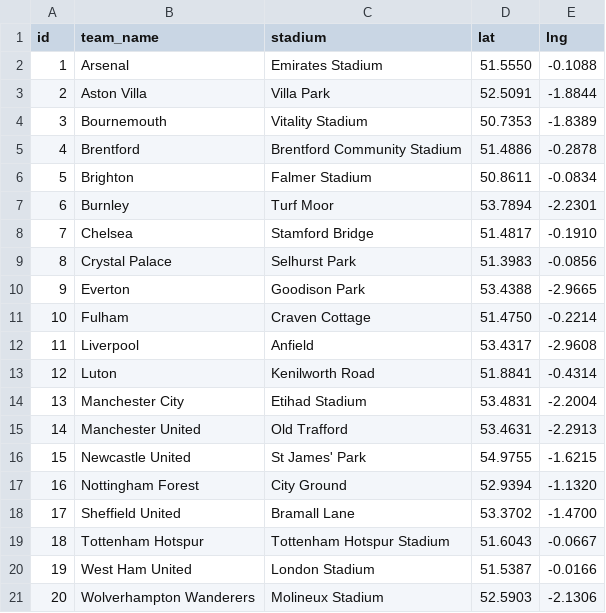
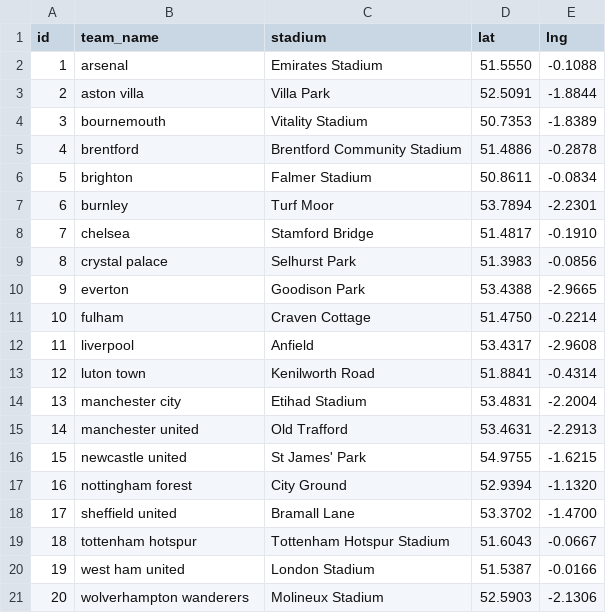
Before and after one commit to Covek01/Project-2, a CSV file: dims/teams.csv, drawn as a sheet.

```diff
--- a/dims/teams.csv
+++ b/dims/teams.csv
@@ -1,21 +1,21 @@
 id,team_name,stadium,lat,lng
-1,Arsenal,Emirates Stadium,51.5550,-0.1088
-2,Aston Villa,Villa Park,52.5091,-1.8844
-3,Bournemouth,Vitality Stadium,50.7353,-1.8389
-4,Brentford,Brentford Community Stadium,51.4886,-0.2878
-5,Brighton,Falmer Stadium,50.8611,-0.0834
-6,Burnley,Turf Moor,53.7894,-2.2301
-7,Chelsea,Stamford Bridge,51.4817,-0.1910
-8,Crystal Palace,Selhurst Park,51.3983,-0.0856
-9,Everton,Goodison Park,53.4388,-2.9665
-10,Fulham,Craven Cottage,51.4750,-0.2214
-11,Liverpool,Anfield,53.4317,-2.9608
-12,Luton,Kenilworth Road,51.8841,-0.4314
-13,Manchester City,Etihad Stadium,53.4831,-2.2004
-14,Manchester United,Old Trafford,53.4631,-2.2913
-15,Newcastle United,St James' Park,54.9755,-1.6215
-16,Nottingham Forest,City Ground,52.9394,-1.1320
-17,Sheffield United,Bramall Lane,53.3702,-1.4700
-18,Tottenham Hotspur,Tottenham Hotspur Stadium,51.6043,-0.0667
-19,West Ham United,London Stadium,51.5387,-0.0166
-20,Wolverhampton Wanderers,Molineux Stadium,52.5903,-2.1306
+1,arsenal,Emirates Stadium,51.5550,-0.1088
+2,aston villa,Villa Park,52.5091,-1.8844
+3,bournemouth,Vitality Stadium,50.7353,-1.8389
+4,brentford,Brentford Community Stadium,51.4886,-0.2878
+5,brighton,Falmer Stadium,50.8611,-0.0834
+6,burnley,Turf Moor,53.7894,-2.2301
+7,chelsea,Stamford Bridge,51.4817,-0.1910
+8,crystal palace,Selhurst Park,51.3983,-0.0856
+9,everton,Goodison Park,53.4388,-2.9665
+10,fulham,Craven Cottage,51.4750,-0.2214
+11,liverpool,Anfield,53.4317,-2.9608
+12,luton town,Kenilworth Road,51.8841,-0.4314
+13,manchester city,Etihad Stadium,53.4831,-2.2004
+14,manchester united,Old Trafford,53.4631,-2.2913
+15,newcastle united,St James' Park,54.9755,-1.6215
+16,nottingham forest,City Ground,52.9394,-1.1320
+17,sheffield united,Bramall Lane,53.3702,-1.4700
+18,tottenham hotspur,Tottenham Hotspur Stadium,51.6043,-0.0667
+19,west ham united,London Stadium,51.5387,-0.0166
+20,wolverhampton wanderers,Molineux Stadium,52.5903,-2.1306
```
Also changed, not shown: 19 other files.
